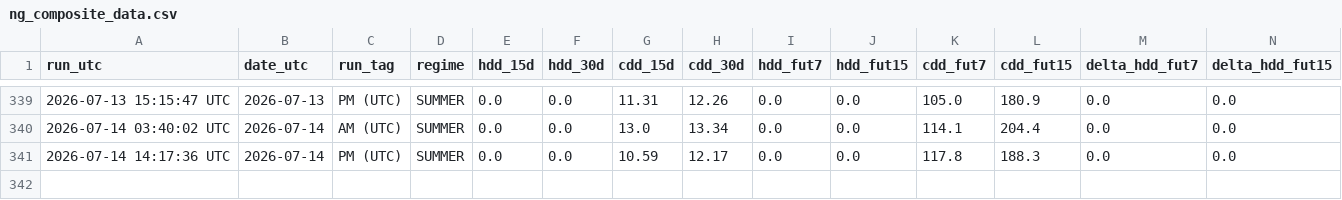
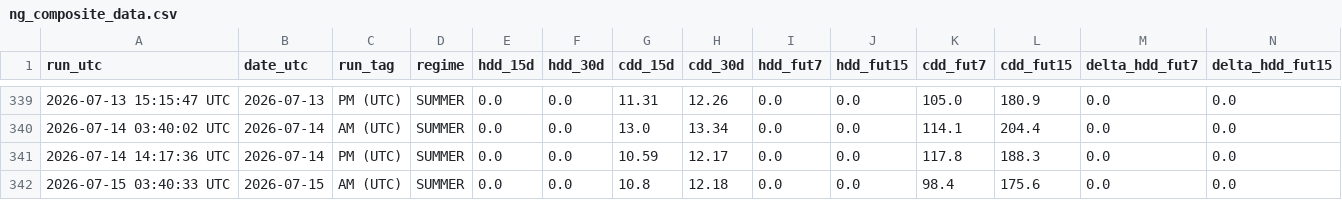
Before and after one commit to williehsu-design/ng-hdd, a CSV file: ng_composite_data.csv, drawn as a sheet; only a part is shown, gaps mark what is left out; rows hold the shown columns only; the diff names each change by its address in the sheet, - before the commit and + after, or states it on an @@ line.

```diff
--- a/ng_composite_data.csv
+++ b/ng_composite_data.csv
+row 342: 2026-07-15 03:40:33 UTC | 2026-07-15 | AM (UTC) | SUMMER | 0.0 | 0.0 | 10.8 | 12.18 | 0.0 | 0.0 | 98.4 | 175.6 | 0.0 | 0.0
```
Also changed, not shown: 1 other file.
